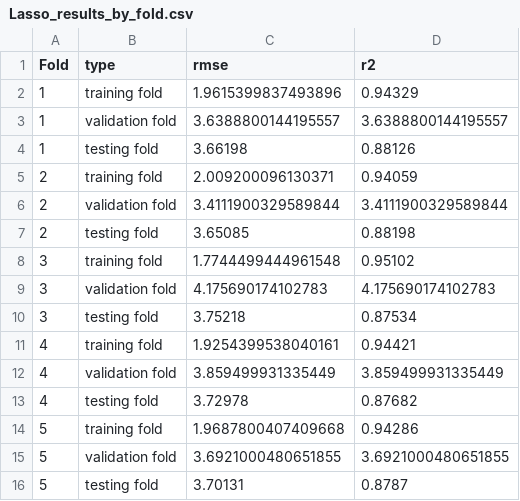
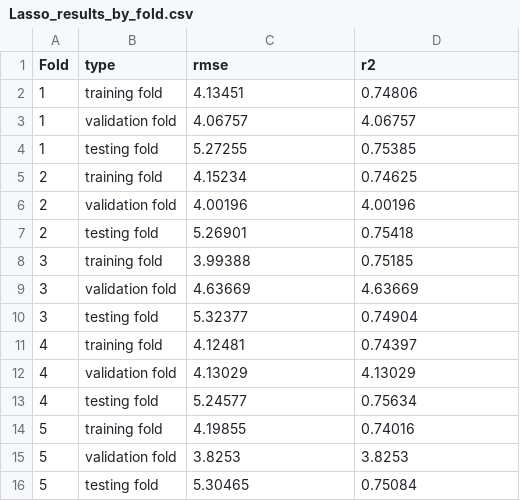
Before and after one commit to CristianLazoQuispe/Stringer-project, a CSV file: Results/Models/Lasso/Lasso_results_by_fold.csv, drawn as a sheet.

```diff
--- a/Results/Models/Lasso/Lasso_results_by_fold.csv
+++ b/Results/Models/Lasso/Lasso_results_by_fold.csv
@@ -1,16 +1,16 @@
 Fold,type,rmse,r2
-1,training fold,1.9615399837493896,0.94329
-1,validation fold,3.6388800144195557,3.6388800144195557
-1,testing fold,3.66198,0.88126
-2,training fold,2.009200096130371,0.94059
-2,validation fold,3.4111900329589844,3.4111900329589844
-2,testing fold,3.65085,0.88198
-3,training fold,1.7744499444961548,0.95102
-3,validation fold,4.175690174102783,4.175690174102783
-3,testing fold,3.75218,0.87534
-4,training fold,1.9254399538040161,0.94421
-4,validation fold,3.859499931335449,3.859499931335449
-4,testing fold,3.72978,0.87682
-5,training fold,1.9687800407409668,0.94286
-5,validation fold,3.6921000480651855,3.6921000480651855
-5,testing fold,3.70131,0.8787
+1,training fold,4.13451,0.74806
+1,validation fold,4.06757,4.06757
+1,testing fold,5.27255,0.75385
+2,training fold,4.15234,0.74625
+2,validation fold,4.00196,4.00196
+2,testing fold,5.26901,0.75418
+3,training fold,3.99388,0.75185
+3,validation fold,4.63669,4.63669
+3,testing fold,5.32377,0.74904
+4,training fold,4.12481,0.74397
+4,validation fold,4.13029,4.13029
+4,testing fold,5.24577,0.75634
+5,training fold,4.19855,0.74016
+5,validation fold,3.8253,3.8253
+5,testing fold,5.30465,0.75084
```
Also changed, not shown: Results/Models/BayesianRidge/BayesianRidge_results_by_fold.csv, Results/Models/ElasticNet/ElasticNet_results_by_fold.csv, 23 other files.
